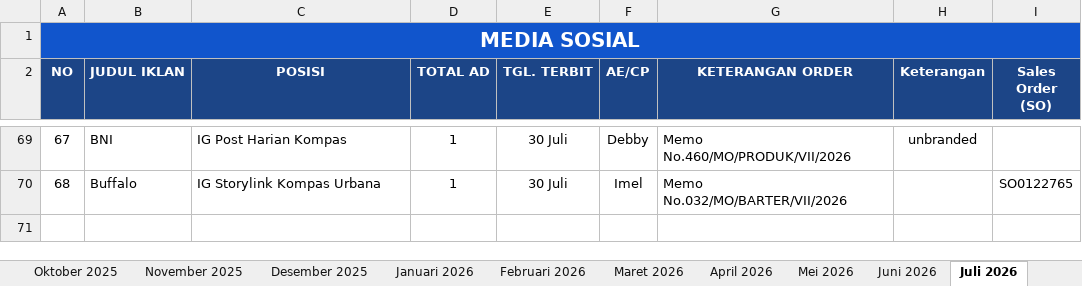
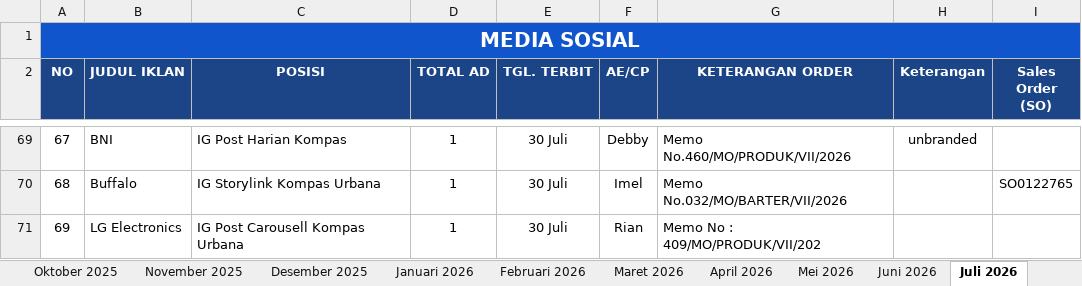
Before and after one commit to tejun219/iklanmedsos.kompas, an Excel workbook: Iklan Media Sosial Harian Kompas.xlsx, sheet Juli 2026, drawn as a sheet; only a part is shown, gaps mark what is left out; values as stored, in another font and other column widths than the file's, no borders; charts and pictures not drawn; the diff names each change by its address in the sheet, - before the commit and + after, or states it on an @@ line.

Commit message:
Auto-update outline data: 2026-07-30 12:10:30

```diff
--- a/Iklan Media Sosial Harian Kompas.xlsx (sheet Juli 2026)
+++ b/Iklan Media Sosial Harian Kompas.xlsx (sheet Juli 2026)
+row 71: 69 | LG Electronics | IG Post Carousell Kompas Urbana | 1 | 30 Juli | Rian | Memo No : 409/MO/PRODUK/VII/202
```
Also changed, not shown: 1 other file.
